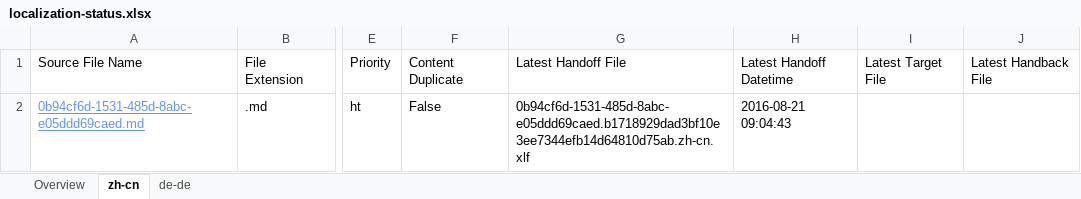
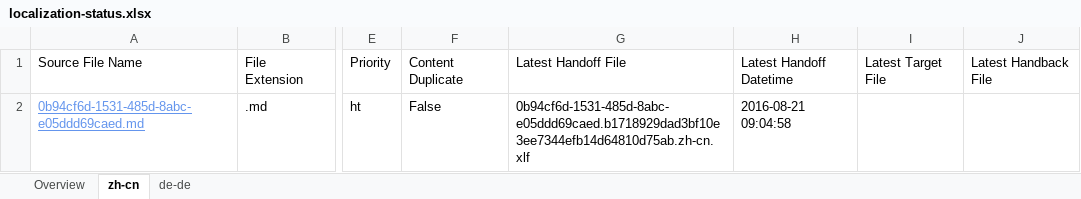
Before and after one commit to OpenLocalizationTestOrg/ol-test0-handback, an Excel workbook: ol-handback/OpenLocalizationTestOrg/ol-test0/ci/localization-status.xlsx, sheet zh-cn, drawn as a sheet; only a part is shown, gaps mark what is left out; values as stored, in another font and other column widths than the file's, no borders; table styles not drawn; the diff names each change by its address in the sheet, - before the commit and + after, or states it on an @@ line.

```diff
--- a/ol-handback/OpenLocalizationTestOrg/ol-test0/ci/localization-status.xlsx (sheet zh-cn)
+++ b/ol-handback/OpenLocalizationTestOrg/ol-test0/ci/localization-status.xlsx (sheet zh-cn)
-H2: 2016-08-21 09:04:43
+H2: 2016-08-21 09:04:58
```
Also changed, not shown: sheet Overview, sheet de-de.
